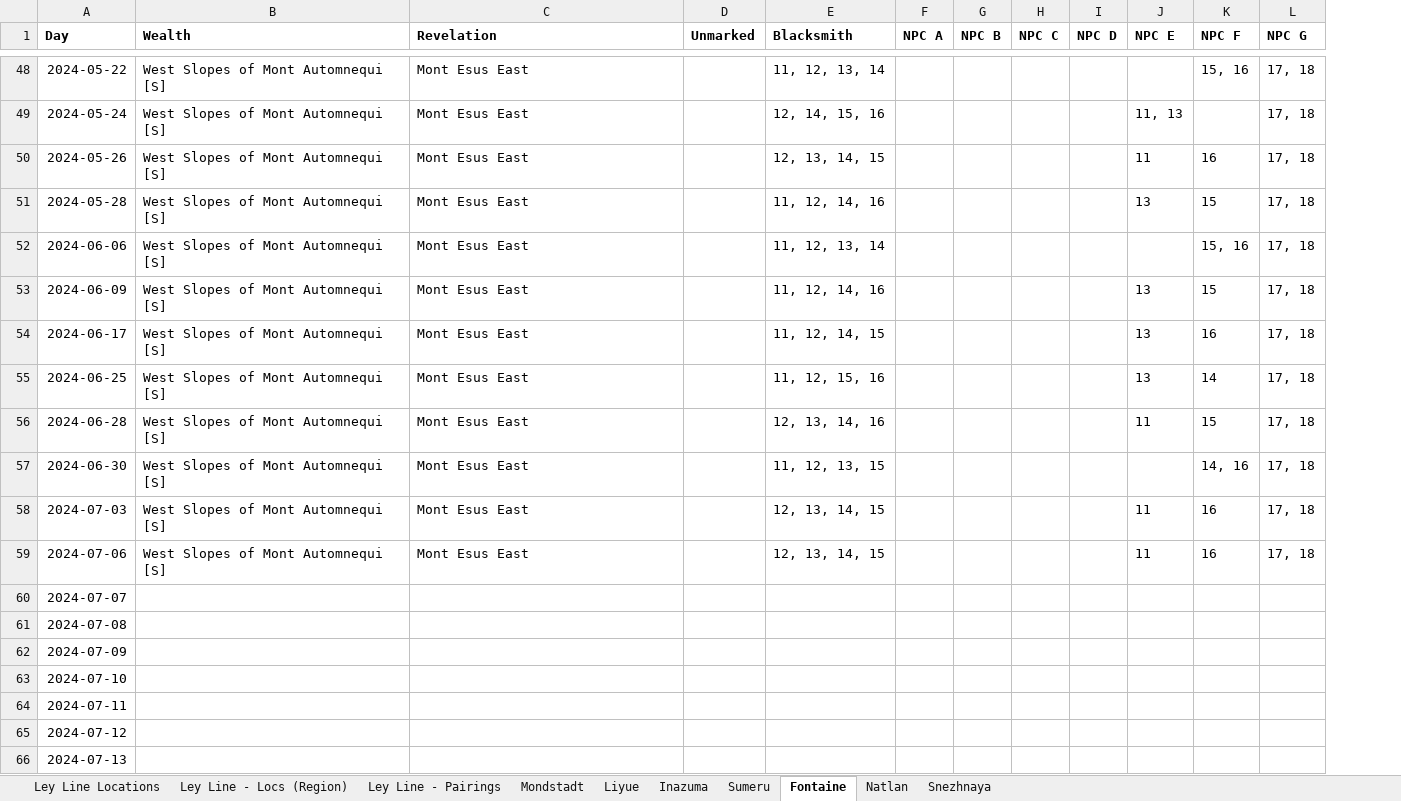
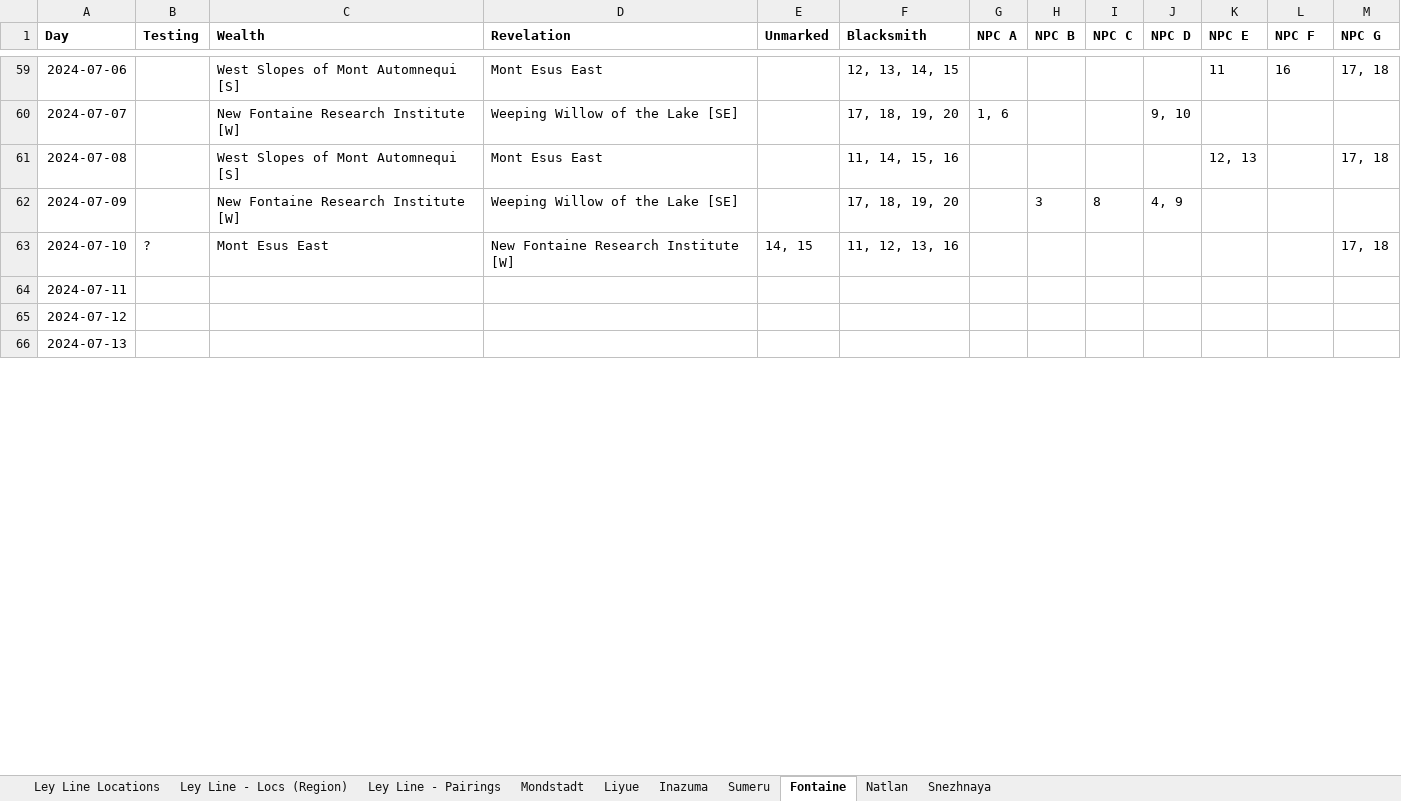
Before and after one commit to rkp1503/Genshin-Impact, an Excel workbook: src/assets/data/mining_outcrop.xlsx, sheet Fontaine, drawn as a sheet; only a part is shown, gaps mark what is left out; values as stored, in another font and other column widths than the file's, no borders; conditional formats not drawn; addresses are those after the commit; the diff covers the shown part only; the diff names each change by its address in the sheet, - before the commit and + after, or states it on an @@ line.

```diff
--- a/src/assets/data/mining_outcrop.xlsx (sheet Fontaine)
+++ b/src/assets/data/mining_outcrop.xlsx (sheet Fontaine)
+column B (Testing), row 63: ?
@@ row 48 moved to row 14: 2024-05-22 @@
@@ row 49 moved to row 16: 2024-05-24 @@
@@ row 50 moved to row 18: 2024-05-26 @@
@@ row 51 moved to row 20: 2024-05-28 @@
@@ row 52 moved to row 29: 2024-06-06 @@
@@ row 53 moved to row 32: 2024-06-09 @@
@@ row 54 moved to row 40: 2024-06-17 @@
@@ row 55 moved to row 48: 2024-06-25 @@
@@ row 56 moved to row 51: 2024-06-28 @@
@@ row 57 moved to row 53: 2024-06-30 @@
@@ row 58 moved to row 56: 2024-07-03 @@
-C60 (Wealth): (empty)
+C60 (Wealth): New Fontaine Research Institute [W]
-D60 (Revelation): (empty)
+D60 (Revelation): Weeping Willow of the Lake [SE]
-F60 (Blacksmith): (empty)
+F60 (Blacksmith): 17, 18, 19, 20
-G60 (NPC A): (empty)
+G60 (NPC A): 1, 6
-J60 (NPC D): (empty)
+J60 (NPC D): 9, 10
-C61 (Wealth): (empty)
+C61 (Wealth): West Slopes of Mont Automnequi [S]
-D61 (Revelation): (empty)
+D61 (Revelation): Mont Esus East
-F61 (Blacksmith): (empty)
+F61 (Blacksmith): 11, 14, 15, 16
-K61 (NPC E): (empty)
+K61 (NPC E): 12, 13
-M61 (NPC G): (empty)
+M61 (NPC G): 17, 18
-C62 (Wealth): (empty)
+C62 (Wealth): New Fontaine Research Institute [W]
-D62 (Revelation): (empty)
+D62 (Revelation): Weeping Willow of the Lake [SE]
-F62 (Blacksmith): (empty)
+F62 (Blacksmith): 17, 18, 19, 20
-H62 (NPC B): (empty)
+H62 (NPC B): 3
-I62 (NPC C): (empty)
+I62 (NPC C): 8
-J62 (NPC D): (empty)
+J62 (NPC D): 4, 9
-C63 (Wealth): (empty)
+C63 (Wealth): Mont Esus East
-D63 (Revelation): (empty)
+D63 (Revelation): New Fontaine Research Institute [W]
-E63 (Unmarked): (empty)
+E63 (Unmarked): 14, 15
-F63 (Blacksmith): (empty)
+F63 (Blacksmith): 11, 12, 13, 16
-M63 (NPC G): (empty)
+M63 (NPC G): 17, 18
```
Also changed, not shown: 37 moved rows elsewhere in this sheet, sheet Inazuma, sheet Liyue, sheet Sumeru, sheet Mondstadt, sheet Snezhnaya, sheet Natlan, formulas that keep their value.
